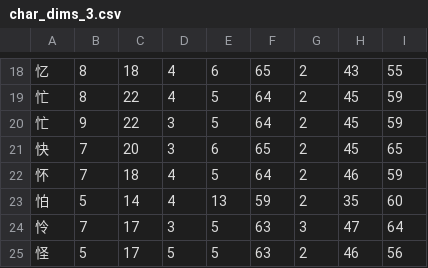
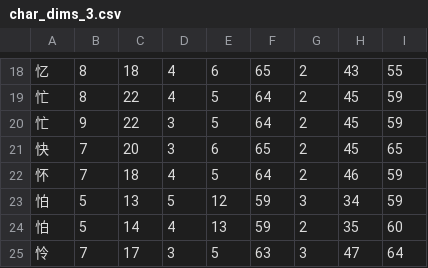
Before and after one commit to KarlTDebiec/Scinoephile, a CSV file: scinoephile/data/ocr/char_dims_3.csv, drawn as a sheet; only a part is shown, gaps mark what is left out; the shorter side is filled out with more unchanged rows.

```diff
--- a/scinoephile/data/ocr/char_dims_3.csv
+++ b/scinoephile/data/ocr/char_dims_3.csv
@@ -22,2 +22,3 @@
 怀,7,18,4,5,64,2,46,59
+怕,5,13,5,12,59,3,34,59
 怕,5,14,4,13,59,2,35,60
```
Also changed, not shown: scinoephile/data/ocr/char_dims_1.csv, scinoephile/data/ocr/char_dims_2.csv.
